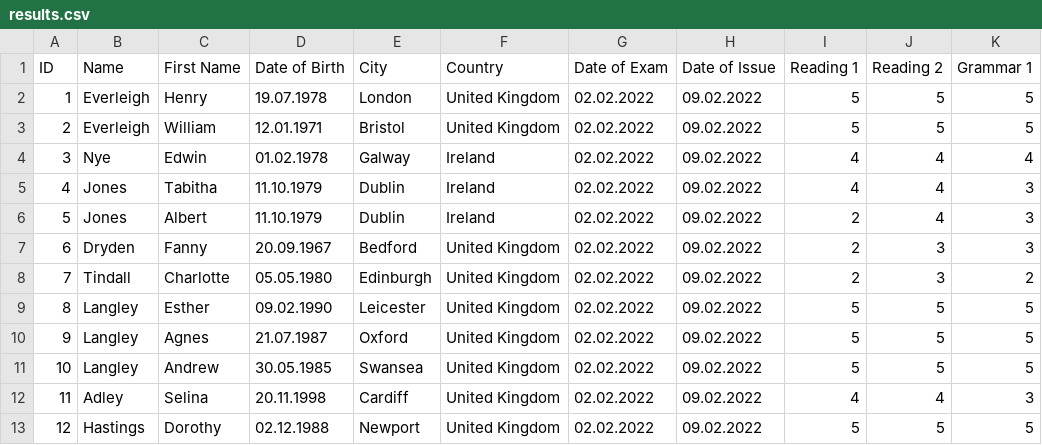
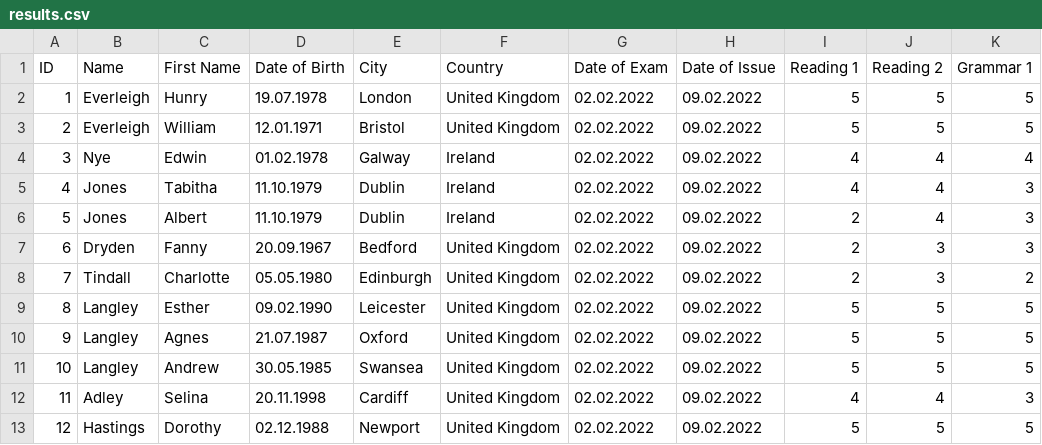
Before and after one commit to nico-benz-lci/verify, a CSV file: output/results.csv, drawn as a sheet; only a part is shown; the diff names each change by its address in the sheet, - before the commit and + after, or states it on an @@ line.

Commit message:
Update results.csv

```diff
--- a/output/results.csv
+++ b/output/results.csv
-C2 (First Name): Henry
+C2 (First Name): Hunry
```
